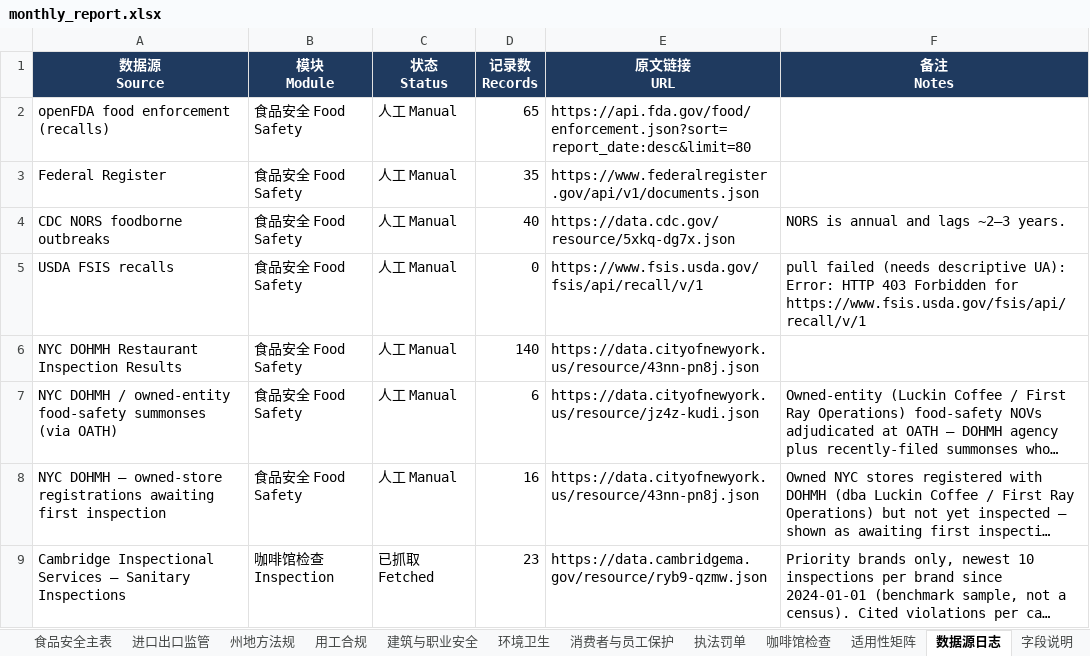
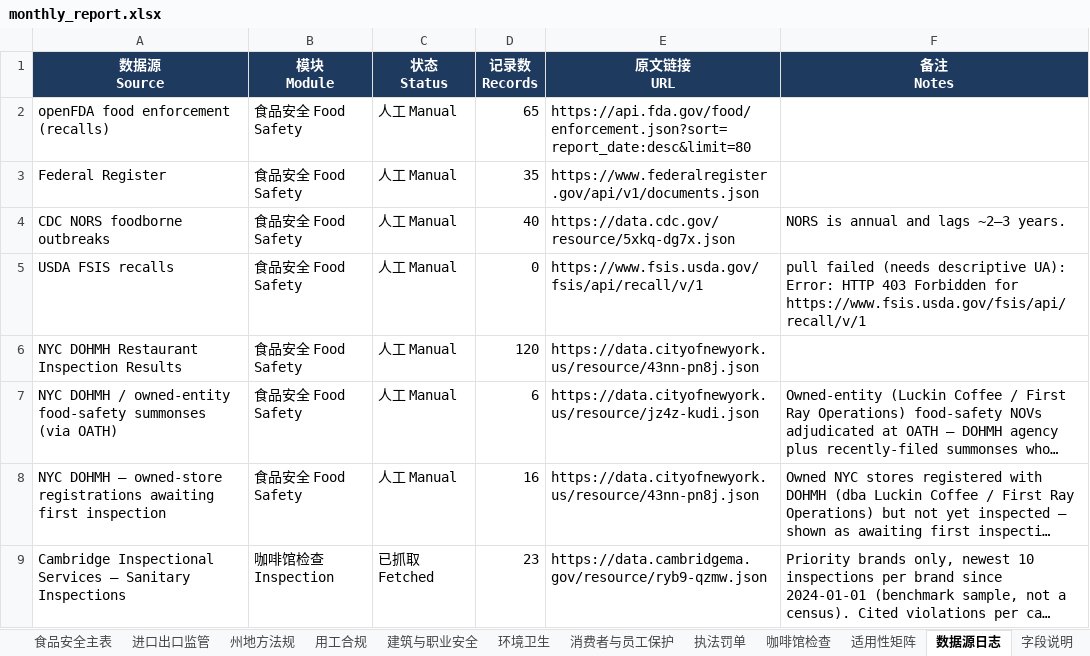
Before and after one commit to xiangyuzeng/qa_dashboard, an Excel workbook: public/exports/monthly_report.xlsx, sheet 数据源日志, drawn as a sheet; only a part is shown; long unchanged cells end in …; values as stored, in another font and other column widths than the file's, no borders; the diff covers the shown part only; the diff names each change by its address in the sheet, - before the commit and + after, or states it on an @@ line.

```diff
--- a/public/exports/monthly_report.xlsx (sheet 数据源日志)
+++ b/public/exports/monthly_report.xlsx (sheet 数据源日志)
-D6 (记录数 Records): 140
+D6 (记录数 Records): 120
```
Also changed, not shown: 9 edited cells elsewhere in this sheet, sheet 咖啡馆检查, sheet 州地方法规, sheet 月度摘要, sheet 执法罚单, 11 other files.
